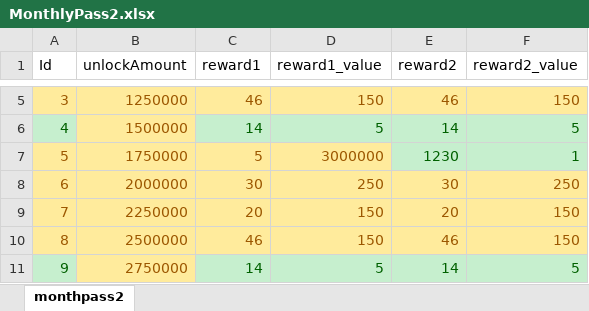
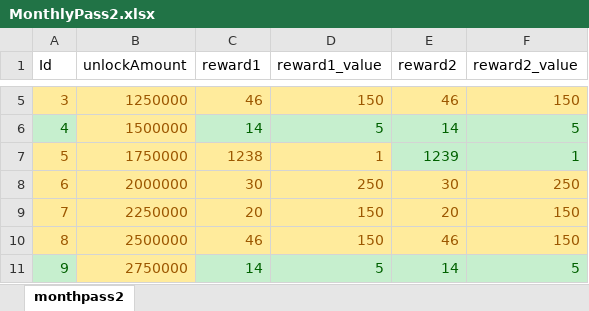
Before and after one commit to luckyzwei/Yosaki, an Excel workbook: Assets/06.Table/MonthlyPass2.xlsx, sheet monthpass2, drawn as a sheet; only a part is shown, gaps mark what is left out; values as stored, in another font and other column widths than the file's, no borders; the diff names each change by its address in the sheet, - before the commit and + after, or states it on an @@ line.

```diff
--- a/Assets/06.Table/MonthlyPass2.xlsx (sheet monthpass2)
+++ b/Assets/06.Table/MonthlyPass2.xlsx (sheet monthpass2)
-C7 (reward1): 5
+C7 (reward1): 1238
-D7 (reward1_value): 3000000
+D7 (reward1_value): 1
-E7 (reward2): 1230
+E7 (reward2): 1239
```
Also changed, not shown: Assets/06.Table/Costume.xlsx, Assets/06.Table/InAppPurchase.xlsx, 19 other files.
